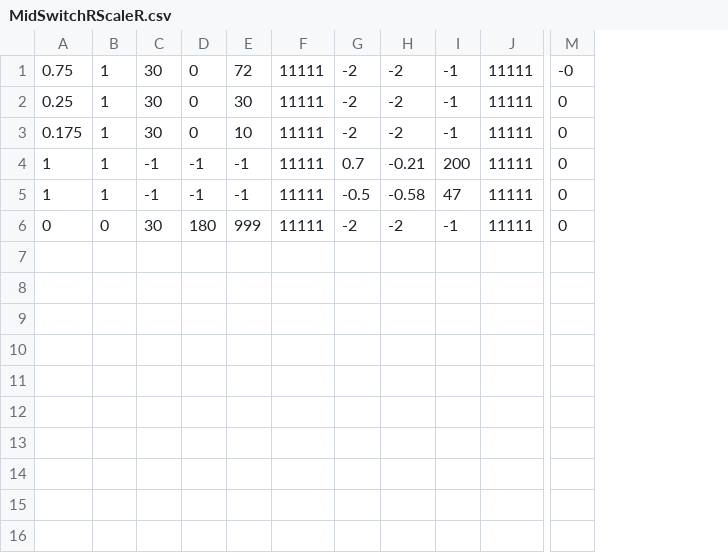
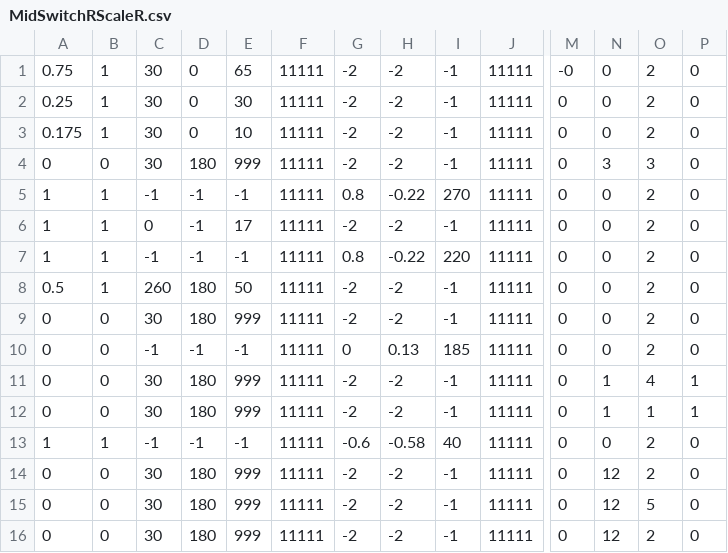
Before and after one commit to rr1706/Control-2018, a CSV file: Autonomous 2018/MidSwitchRScaleR.csv, drawn as a sheet; only a part is shown, gaps mark what is left out; addresses are those after the commit; rows hold the shown columns only; the diff names each change by its address in the sheet, - before the commit and + after, or states it on an @@ line.

```diff
--- a/Autonomous 2018/MidSwitchRScaleR.csv
+++ b/Autonomous 2018/MidSwitchRScaleR.csv
+column N, rows 1-3: all 0; row 5: 0; row 13: 0; row 16: 12
+column O, rows 1-3: all 2; row 5: 2; row 13: 2; row 16: 2
+column P, rows 1-3: all 0; row 5: 0; row 13: 0; row 16: 0
-E1: 72
+E1: 65
+row 4: 0 | 0 | 30 | 180 | 999 | 11111 | -2 | -2 | -1 | 11111 | 0 | 3 | 3 | 0
-G5: 0.7
+G5: 0.8
-H5: -0.21
+H5: -0.22
-I5: 200
+I5: 270
+row 6: 1 | 1 | 0 | -1 | 17 | 11111 | -2 | -2 | -1 | 11111 | 0 | 0 | 2 | 0
+row 7: 1 | 1 | -1 | -1 | -1 | 11111 | 0.8 | -0.22 | 220 | 11111 | 0 | 0 | 2 | 0
+row 8: 0.5 | 1 | 260 | 180 | 50 | 11111 | -2 | -2 | -1 | 11111 | 0 | 0 | 2 | 0
+row 9: 0 | 0 | 30 | 180 | 999 | 11111 | -2 | -2 | -1 | 11111 | 0 | 0 | 2 | 0
+row 10: 0 | 0 | -1 | -1 | -1 | 11111 | 0 | 0.13 | 185 | 11111 | 0 | 0 | 2 | 0
+row 11: 0 | 0 | 30 | 180 | 999 | 11111 | -2 | -2 | -1 | 11111 | 0 | 1 | 4 | 1
+row 12: 0 | 0 | 30 | 180 | 999 | 11111 | -2 | -2 | -1 | 11111 | 0 | 1 | 1 | 1
-G13: -0.5
+G13: -0.6
-I13: 47
+I13: 40
+row 14: 0 | 0 | 30 | 180 | 999 | 11111 | -2 | -2 | -1 | 11111 | 0 | 12 | 2 | 0
+row 15: 0 | 0 | 30 | 180 | 999 | 11111 | -2 | -2 | -1 | 11111 | 0 | 12 | 5 | 0
```
Also changed, not shown: Autonomous 2018/MidSwitchRScaleL.csv, Autonomous 2018/RightSwitchLScaleL.csv, 17 other files.
